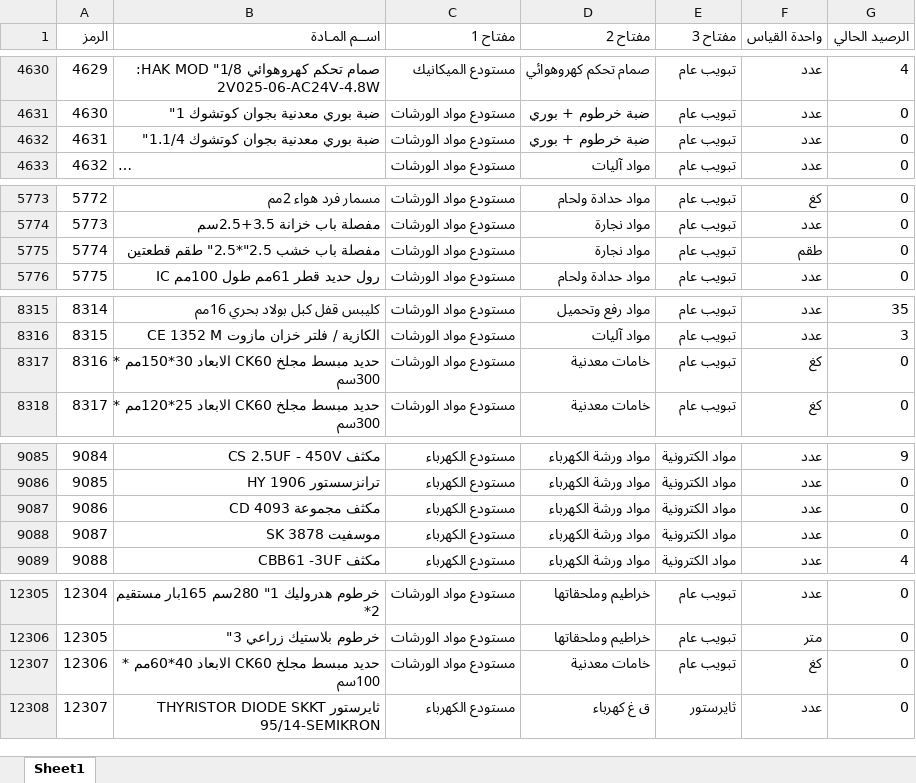
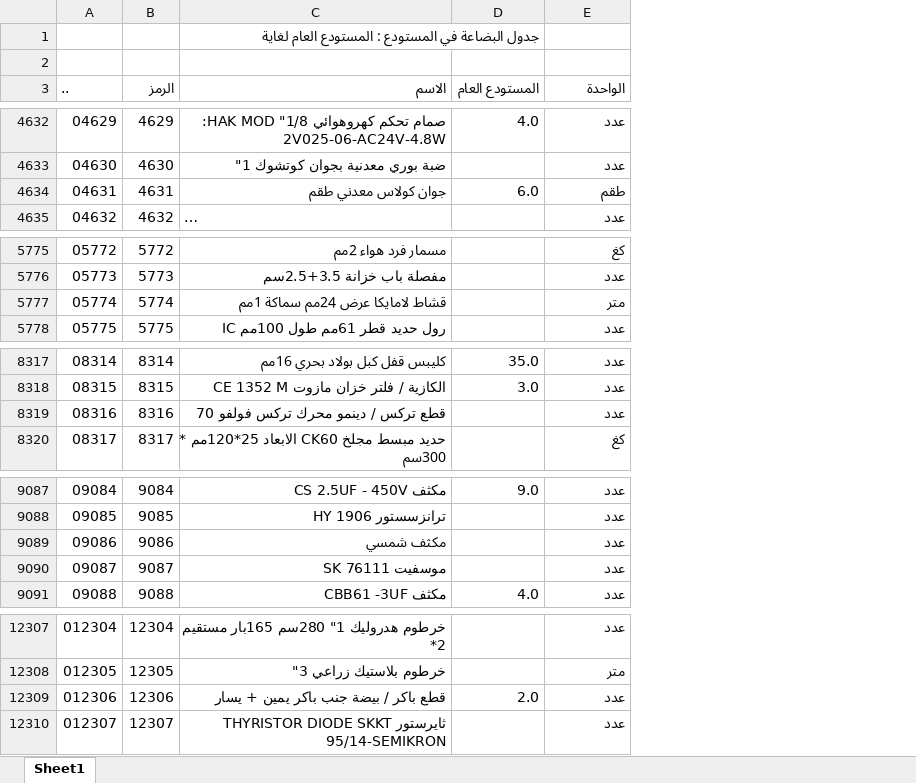
Before and after one commit to gorifadi23-wq/inventory-app, an Excel workbook: inventory.xlsx, sheet Sheet1, drawn as a sheet; only a part is shown, gaps mark what is left out; long unchanged cells end in …; values as stored, in another font and other column widths than the file's, no cell formats; removed rows and columns are numbered as before the commit, all else as after; the diff covers the shown part only; the diff names each change by its address in the sheet, - before the commit and + after, or states it on an @@ line.

```diff
--- a/inventory.xlsx (sheet Sheet1)
+++ b/inventory.xlsx (sheet Sheet1)
+column A (..), rows 4632-4635: 04629 | 04630 | 04631 | 04632; rows 5775-5778: 05772 | 05773 | 05774 | 05775; rows 8317-8320: 08314 | 08315 | 08316 | 08317; rows 9087-9091: 09084 | 09085 | 09086 | 09087 | 09088; rows 12307-12310: 012304 | 012305 | 012306 | 012307
-column C (مفتاح 1), rows 4630-4633: مستودع الميكانيك | مستودع مواد الورشات | مستودع مواد الورشات | مستودع مواد الورشات; rows 5773-5776: all مستودع مواد الورشات; rows 8315-8318: all مستودع مواد الورشات; rows 9085-9089: all مستودع الكهرباء; rows 12305-12308: مستودع مواد الورشات | مستودع مواد الورشات | مستودع مواد الورشات | مستودع الكهرباء
-column D (مفتاح 2), rows 4630-4633: صمام تحكم كهروهوائي | ضبة خرطوم + بوري | ضبة خرطوم + بوري | مواد آليات; rows 5773-5776: مواد حدادة ولحام | مواد نجارة | مواد نجارة | مواد حدادة ولحام; rows 8315-8318: مواد رفع وتحميل | مواد آليات | خامات معدنية | خامات معدنية; rows 9085-9089: all مواد ورشة الكهرباء; rows 12305-12308: خراطيم وملحقاتها | خراطيم وملحقاتها | خامات معدنية | ق غ كهرباء
-column E (مفتاح 3), rows 4630-4633: all تبويب عام; rows 5773-5776: all تبويب عام; rows 8315-8318: all تبويب عام; rows 9085-9089: all مواد الكترونية; rows 12305-12308: تبويب عام | تبويب عام | تبويب عام | ثايرستور
+column D (المستودع العام), rows 4632-4634: 4.0 |  | 6.0; rows 8317-8318: 35.0 | 3.0; rows 9087-9091: 9.0 |  |  |  | 4.0; row 12309: 2.0
-column G (الرصيد الحالي), rows 4630-4633: 4 | 0 | 0 | 0; rows 5773-5776: all 0; rows 8315-8318: 35 | 3 | 0 | 0; rows 9085-9089: 9 | 0 | 0 | 0 | 4; rows 12305-12308: all 0
+row 1:  |  | جدول البضاعة في المستودع : المستودع العام لغاية
+row 2: (empty)
-C3: اســم المـادة
+C3: الاسم
-E3: واحدة القياس
+E3: الواحدة
-C4634 (الاسم): ضبة بوري معدنية بجوان كوتشوك 1.1/4"
+C4634 (الاسم): جوان كولاس معدني طقم
-E4634 (الواحدة): عدد
+E4634 (الواحدة): طقم
-C5777 (الاسم): مفصلة باب خشب 2.5"*2.5" طقم قطعتين
+C5777 (الاسم): قشاط لامايكا عرض 24مم سماكة 1مم
-E5777 (الواحدة): طقم
+E5777 (الواحدة): متر
-C8319 (الاسم): حديد مبسط مجلخ CK60 الابعاد 30*150مم * 300سم
+C8319 (الاسم): قطع تركس / دينمو محرك تركس فولفو 70
-E8319 (الواحدة): كغ
+E8319 (الواحدة): عدد
-C9089 (الاسم): مكثف مجموعة CD 4093
+C9089 (الاسم): مكثف شمسي
-C9090 (الاسم): موسفيت SK 3878
+C9090 (الاسم): موسفيت SK 76111
-C12309 (الاسم): حديد مبسط مجلخ CK60 الابعاد 40*60مم * 100سم
+C12309 (الاسم): قطع باكر / بيضة جنب باكر يمين + يسار
-E12309 (الواحدة): كغ
+E12309 (الواحدة): عدد
```
Also changed, not shown: 14 added rows and 67 edited cells elsewhere in this sheet, cell formats.
